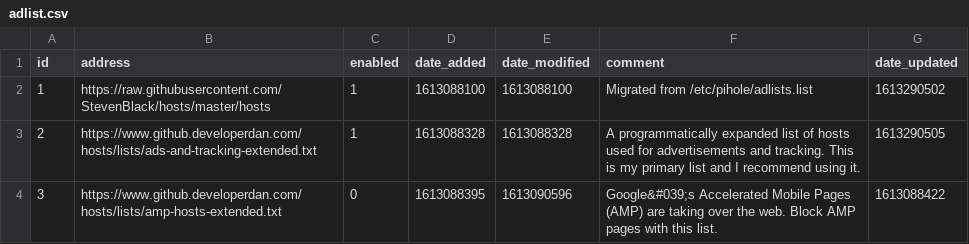
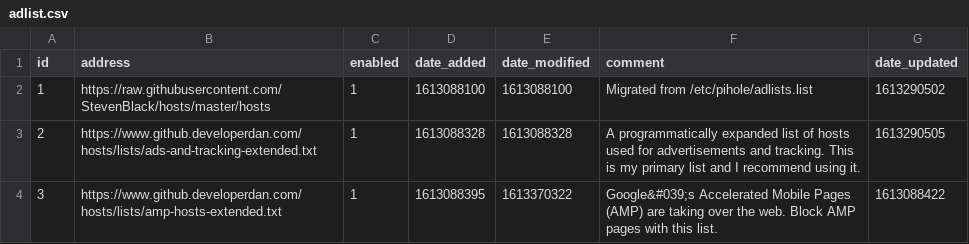
Before and after one commit to jmwhelan/my-pihole-lists, a CSV file: adlist.csv, drawn as a sheet.

Commit message:
Updated February 15, 2021  7:00AM

```diff
--- a/adlist.csv
+++ b/adlist.csv
@@ -3,2 +3,2 @@ id,address,enabled,date_added,date_modified,comment,date_updated
 2,https://www.github.developerdan.com/hosts/lists/ads-and-tracking-extended.txt,1,1613088328,1613088328,"A programmatically expanded list of hosts used for advertisements and tracking. This is my primary list and I recommend using it.",1613290505
-3,https://www.github.developerdan.com/hosts/lists/amp-hosts-extended.txt,0,1613088395,1613090596,"Google&#039;s Accelerated Mobile Pages (AMP) are taking over the web. Block AMP pages with this list.",1613088422
+3,https://www.github.developerdan.com/hosts/lists/amp-hosts-extended.txt,1,1613088395,1613370322,"Google&#039;s Accelerated Mobile Pages (AMP) are taking over the web. Block AMP pages with this list.",1613088422
```
